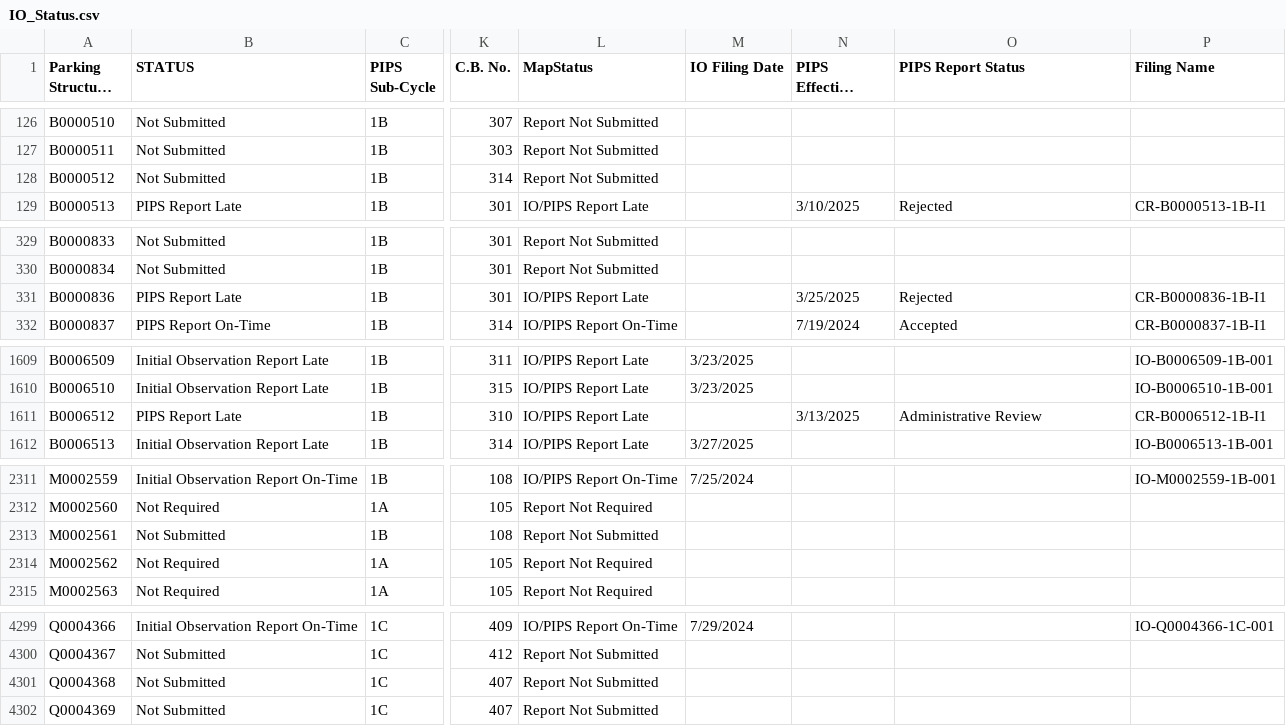
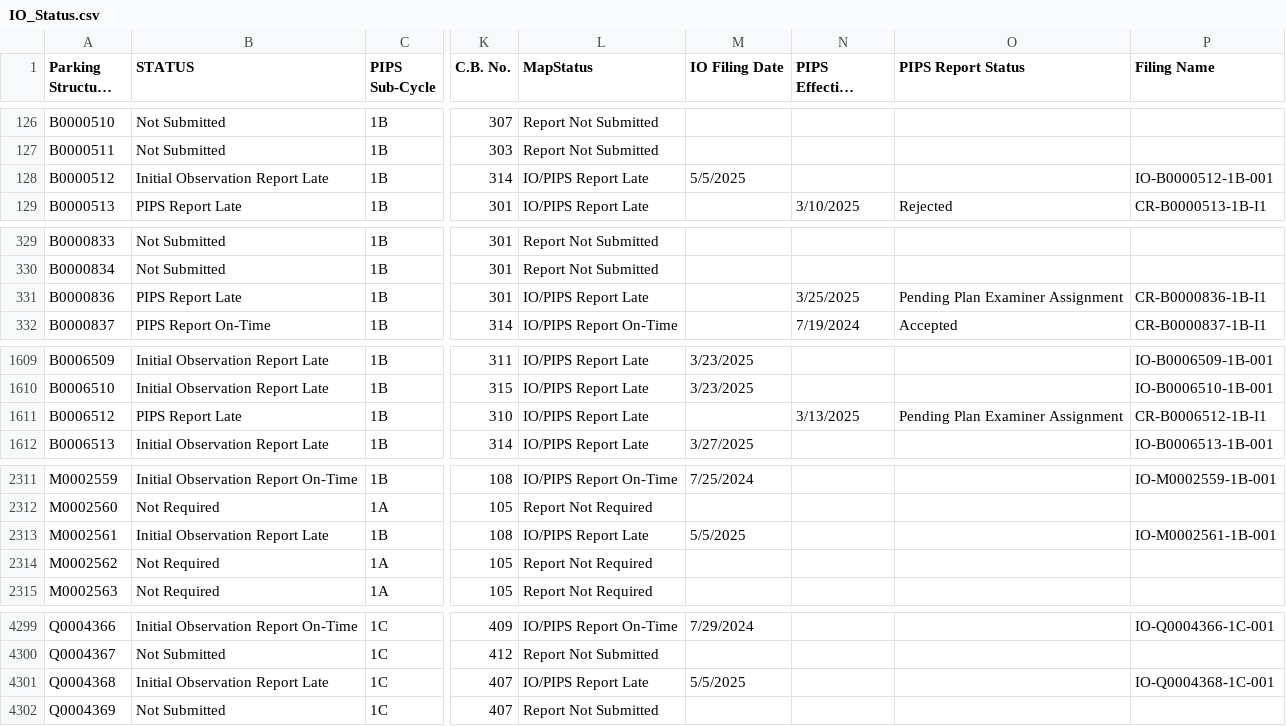
Before and after one commit to NYCDOB/ParkingStructures_InitialObservationReports, a CSV file: data/IO_Status.csv, drawn as a sheet; only a part is shown, gaps mark what is left out; long unchanged cells end in …; the diff covers the shown part only; the diff names each change by its address in the sheet, - before the commit and + after, or states it on an @@ line.

Commit message:
update from script Tue 05/06/2025  6:51:38.88, 5912 rows

```diff
--- a/data/IO_Status.csv
+++ b/data/IO_Status.csv
-B128 (STATUS): Not Submitted
+B128 (STATUS): Initial Observation Report Late
-L128 (MapStatus): Report Not Submitted
+L128 (MapStatus): IO/PIPS Report Late
-M128 (IO Filing Date): (empty)
+M128 (IO Filing Date): 5/5/2025
-P128 (Filing Name): (empty)
+P128 (Filing Name): IO-B0000512-1B-001
-O331 (PIPS Report Status): Rejected
+O331 (PIPS Report Status): Pending Plan Examiner Assignment
-O1611 (PIPS Report Status): Administrative Review
+O1611 (PIPS Report Status): Pending Plan Examiner Assignment
-B2313 (STATUS): Not Submitted
+B2313 (STATUS): Initial Observation Report Late
-L2313 (MapStatus): Report Not Submitted
+L2313 (MapStatus): IO/PIPS Report Late
-M2313 (IO Filing Date): (empty)
+M2313 (IO Filing Date): 5/5/2025
-P2313 (Filing Name): (empty)
+P2313 (Filing Name): IO-M0002561-1B-001
-B4301 (STATUS): Not Submitted
+B4301 (STATUS): Initial Observation Report Late
-L4301 (MapStatus): Report Not Submitted
+L4301 (MapStatus): IO/PIPS Report Late
-M4301 (IO Filing Date): (empty)
+M4301 (IO Filing Date): 5/5/2025
-P4301 (Filing Name): (empty)
+P4301 (Filing Name): IO-Q0004368-1C-001
```
Also changed, not shown: 3 edited cells elsewhere in this file.
